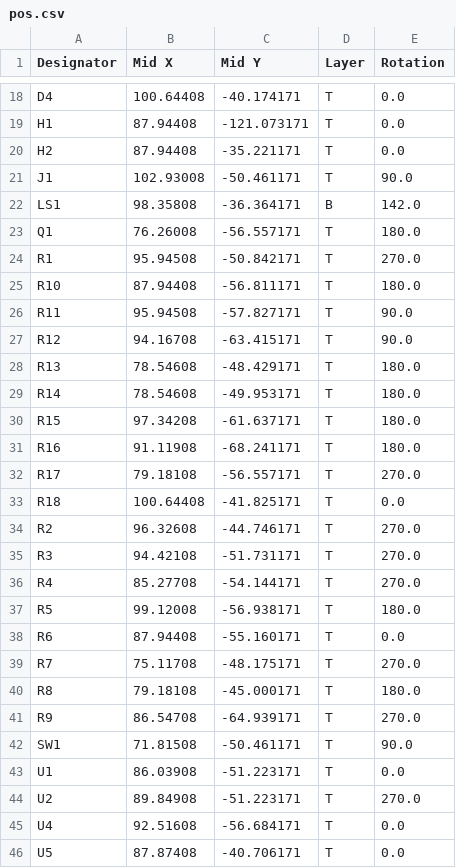
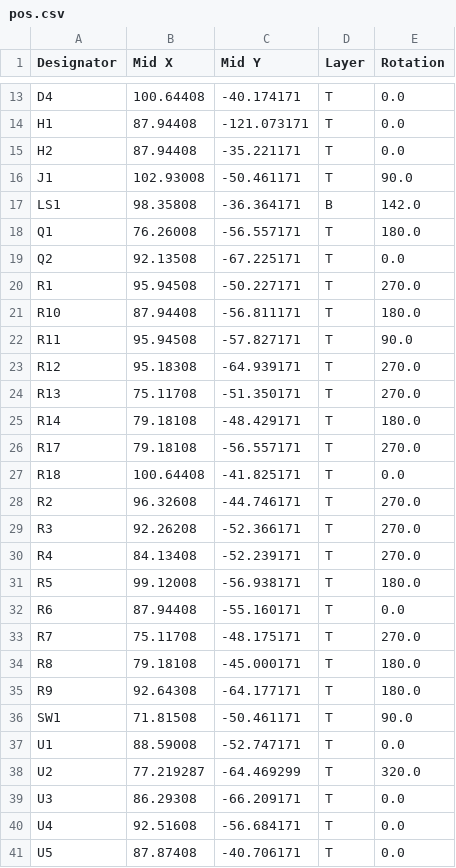
Before and after one commit to Ardelean-Calin/plantbuddy-hw, a CSV file: output/pos.csv, drawn as a sheet; only a part is shown, gaps mark what is left out; the diff covers the shown part only.

```diff
--- a/output/pos.csv
+++ b/output/pos.csv
@@ -23,10 +18,9 @@ LS1,98.35808,-36.364171,B,142.0
 Q1,76.26008,-56.557171,T,180.0
-R1,95.94508,-50.842171,T,270.0
+Q2,92.13508,-67.225171,T,0.0
+R1,95.94508,-50.227171,T,270.0
 R10,87.94408,-56.811171,T,180.0
 R11,95.94508,-57.827171,T,90.0
-R12,94.16708,-63.415171,T,90.0
-R13,78.54608,-48.429171,T,180.0
-R14,78.54608,-49.953171,T,180.0
-R15,97.34208,-61.637171,T,180.0
-R16,91.11908,-68.241171,T,180.0
+R12,95.18308,-64.939171,T,270.0
+R13,75.11708,-51.350171,T,270.0
+R14,79.18108,-48.429171,T,180.0
 R17,79.18108,-56.557171,T,270.0
@@ -34,4 +28,4 @@ R18,100.64408,-41.825171,T,0.0
 R2,96.32608,-44.746171,T,270.0
-R3,94.42108,-51.731171,T,270.0
-R4,85.27708,-54.144171,T,270.0
+R3,92.26208,-52.366171,T,270.0
+R4,84.13408,-52.239171,T,270.0
 R5,99.12008,-56.938171,T,180.0
@@ -40,6 +34,7 @@ R7,75.11708,-48.175171,T,270.0
 R8,79.18108,-45.000171,T,180.0
-R9,86.54708,-64.939171,T,270.0
+R9,92.64308,-64.177171,T,180.0
 SW1,71.81508,-50.461171,T,90.0
-U1,86.03908,-51.223171,T,0.0
-U2,89.84908,-51.223171,T,270.0
+U1,88.59008,-52.747171,T,0.0
+U2,77.219287,-64.469299,T,320.0
+U3,86.29308,-66.209171,T,0.0
 U4,92.51608,-56.684171,T,0.0
```
Also changed, not shown: 5 removed rows and 6 edited cells elsewhere in this file, output/bom.csv, 20 other files.
